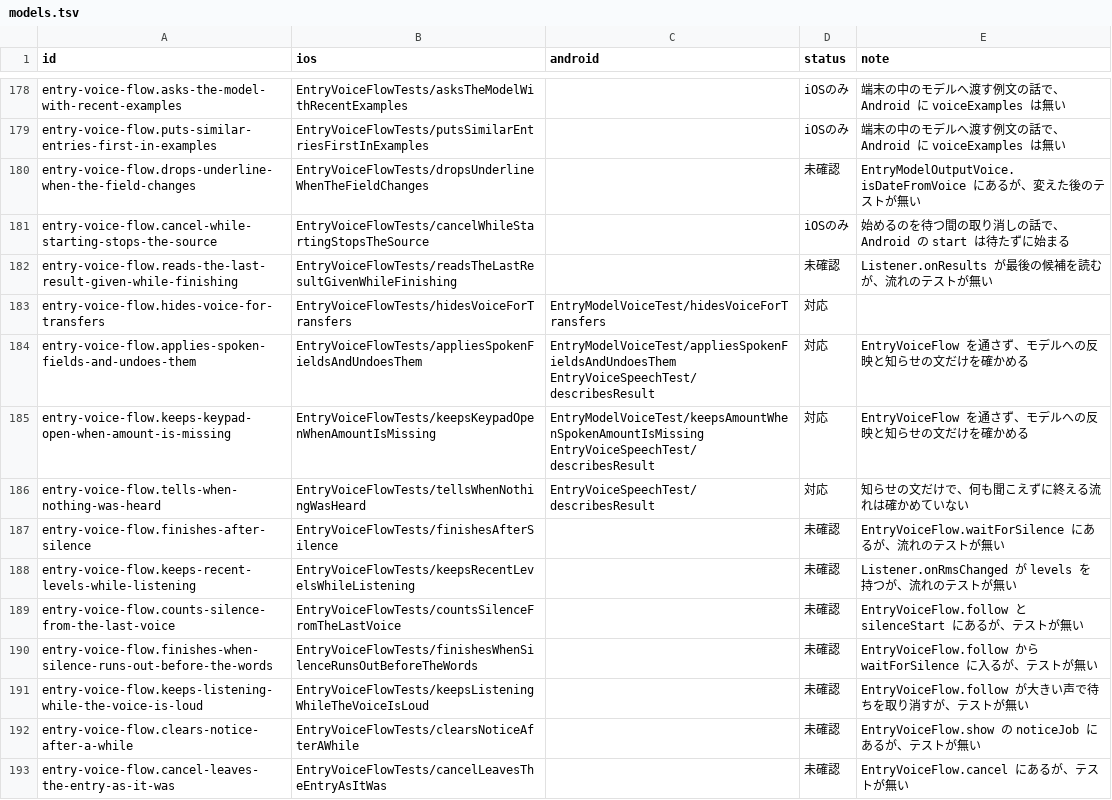
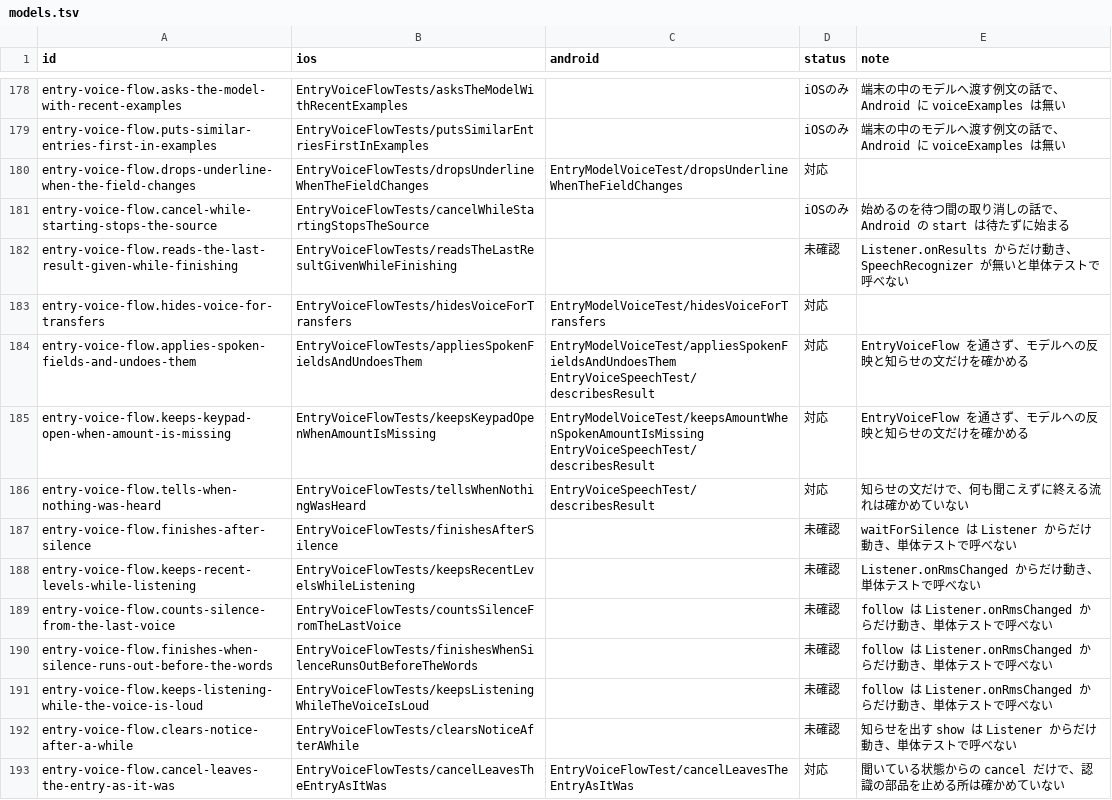
Before and after one commit to yossibank/kakeibot, a TSV file: spec/scenarios/models.tsv, drawn as a sheet; only a part is shown, gaps mark what is left out; the diff covers the shown part only.

```diff
--- a/spec/scenarios/models.tsv
+++ b/spec/scenarios/models.tsv
@@ -179,5 +179,5 @@ entry-voice-flow.asks-the-model-with-recent-examples	EntryVoiceFlowTests/asksThe
 entry-voice-flow.puts-similar-entries-first-in-examples	EntryVoiceFlowTests/putsSimilarEntriesFirstInExamples		iOSのみ	端末の中のモデルへ渡す例文の話で、Android に voiceExamples は無い
-entry-voice-flow.drops-underline-when-the-field-changes	EntryVoiceFlowTests/dropsUnderlineWhenTheFieldChanges		未確認	EntryModelOutputVoice.isDateFromVoice にあるが、変えた後のテストが無い
+entry-voice-flow.drops-underline-when-the-field-changes	EntryVoiceFlowTests/dropsUnderlineWhenTheFieldChanges	EntryModelVoiceTest/dropsUnderlineWhenTheFieldChanges	対応	
 entry-voice-flow.cancel-while-starting-stops-the-source	EntryVoiceFlowTests/cancelWhileStartingStopsTheSource		iOSのみ	始めるのを待つ間の取り消しの話で、Android の start は待たずに始まる
-entry-voice-flow.reads-the-last-result-given-while-finishing	EntryVoiceFlowTests/readsTheLastResultGivenWhileFinishing		未確認	Listener.onResults が最後の候補を読むが、流れのテストが無い
+entry-voice-flow.reads-the-last-result-given-while-finishing	EntryVoiceFlowTests/readsTheLastResultGivenWhileFinishing		未確認	Listener.onResults からだけ動き、SpeechRecognizer が無いと単体テストで呼べない
 entry-voice-flow.hides-voice-for-transfers	EntryVoiceFlowTests/hidesVoiceForTransfers	EntryModelVoiceTest/hidesVoiceForTransfers	対応	
@@ -186,8 +186,8 @@ entry-voice-flow.keeps-keypad-open-when-amount-is-missing	EntryVoiceFlowTests/ke
 entry-voice-flow.tells-when-nothing-was-heard	EntryVoiceFlowTests/tellsWhenNothingWasHeard	EntryVoiceSpeechTest/describesResult	対応	知らせの文だけで、何も聞こえずに終える流れは確かめていない
-entry-voice-flow.finishes-after-silence	EntryVoiceFlowTests/finishesAfterSilence		未確認	EntryVoiceFlow.waitForSilence にあるが、流れのテストが無い
-entry-voice-flow.keeps-recent-levels-while-listening	EntryVoiceFlowTests/keepsRecentLevelsWhileListening		未確認	Listener.onRmsChanged が levels を持つが、流れのテストが無い
-entry-voice-flow.counts-silence-from-the-last-voice	EntryVoiceFlowTests/countsSilenceFromTheLastVoice		未確認	EntryVoiceFlow.follow と silenceStart にあるが、テストが無い
-entry-voice-flow.finishes-when-silence-runs-out-before-the-words	EntryVoiceFlowTests/finishesWhenSilenceRunsOutBeforeTheWords		未確認	EntryVoiceFlow.follow から waitForSilence に入るが、テストが無い
-entry-voice-flow.keeps-listening-while-the-voice-is-loud	EntryVoiceFlowTests/keepsListeningWhileTheVoiceIsLoud		未確認	EntryVoiceFlow.follow が大きい声で待ちを取り消すが、テストが無い
-entry-voice-flow.clears-notice-after-a-while	EntryVoiceFlowTests/clearsNoticeAfterAWhile		未確認	EntryVoiceFlow.show の noticeJob にあるが、テストが無い
-entry-voice-flow.cancel-leaves-the-entry-as-it-was	EntryVoiceFlowTests/cancelLeavesTheEntryAsItWas		未確認	EntryVoiceFlow.cancel にあるが、テストが無い
+entry-voice-flow.finishes-after-silence	EntryVoiceFlowTests/finishesAfterSilence		未確認	waitForSilence は Listener からだけ動き、単体テストで呼べない
+entry-voice-flow.keeps-recent-levels-while-listening	EntryVoiceFlowTests/keepsRecentLevelsWhileListening		未確認	Listener.onRmsChanged からだけ動き、単体テストで呼べない
+entry-voice-flow.counts-silence-from-the-last-voice	EntryVoiceFlowTests/countsSilenceFromTheLastVoice		未確認	follow は Listener.onRmsChanged からだけ動き、単体テストで呼べない
+entry-voice-flow.finishes-when-silence-runs-out-before-the-words	EntryVoiceFlowTests/finishesWhenSilenceRunsOutBeforeTheWords		未確認	follow は Listener.onRmsChanged からだけ動き、単体テストで呼べない
+entry-voice-flow.keeps-listening-while-the-voice-is-loud	EntryVoiceFlowTests/keepsListeningWhileTheVoiceIsLoud		未確認	follow は Listener.onRmsChanged からだけ動き、単体テストで呼べない
+entry-voice-flow.clears-notice-after-a-while	EntryVoiceFlowTests/clearsNoticeAfterAWhile		未確認	知らせを出す show は Listener からだけ動き、単体テストで呼べない
+entry-voice-flow.cancel-leaves-the-entry-as-it-was	EntryVoiceFlowTests/cancelLeavesTheEntryAsItWas	EntryVoiceFlowTest/cancelLeavesTheEntryAsItWas	対応	聞いている状態からの cancel だけで、認識の部品を止める所は確かめていない
```
Also changed, not shown: 96 edited cells elsewhere in this file, 13 other files.
